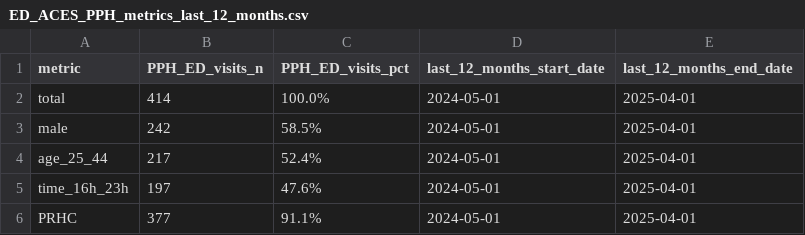
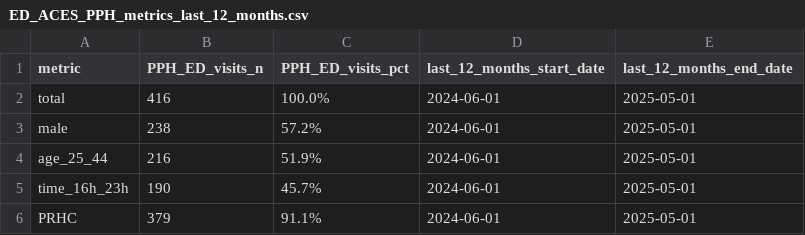
Before and after one commit to peterboroughpublichealth/public-data-opioid-EWSS, a CSV file: ED-visits-ACES/PPH/ED_ACES_PPH_metrics_last_12_months.csv, drawn as a sheet.

```diff
--- a/ED-visits-ACES/PPH/ED_ACES_PPH_metrics_last_12_months.csv
+++ b/ED-visits-ACES/PPH/ED_ACES_PPH_metrics_last_12_months.csv
@@ -1,6 +1,6 @@
 "metric","PPH_ED_visits_n","PPH_ED_visits_pct","last_12_months_start_date","last_12_months_end_date"
-"total",414,"100.0%",2024-05-01,2025-04-01
-"male",242,"58.5%",2024-05-01,2025-04-01
-"age_25_44",217,"52.4%",2024-05-01,2025-04-01
-"time_16h_23h",197,"47.6%",2024-05-01,2025-04-01
-"PRHC",377,"91.1%",2024-05-01,2025-04-01
+"total",416,"100.0%",2024-06-01,2025-05-01
+"male",238,"57.2%",2024-06-01,2025-05-01
+"age_25_44",216,"51.9%",2024-06-01,2025-05-01
+"time_16h_23h",190,"45.7%",2024-06-01,2025-05-01
+"PRHC",379,"91.1%",2024-06-01,2025-05-01
```
Also changed, not shown: ED-visits-ACES/PPH/ED_ACES_PPH_by_month.csv, ED-visits-ACES/PPH/ED_ACES_PPH_comparisons_month_to_month.csv, 1 other file.
